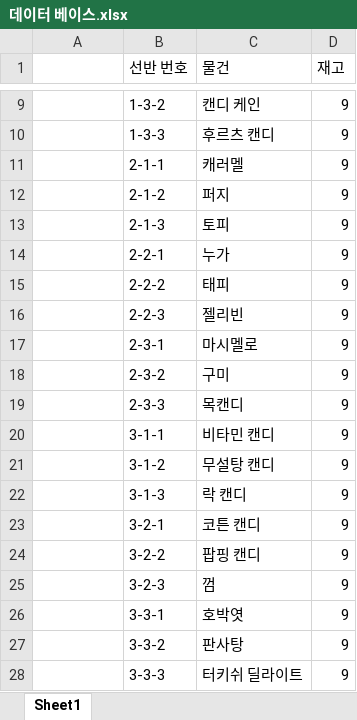
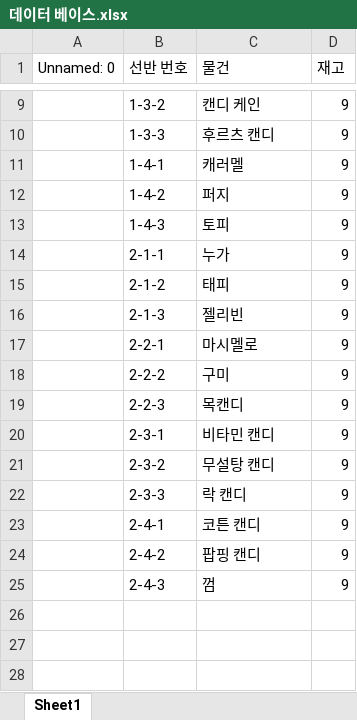
Before and after one commit to 2020134026LWJ/TU_Capstone_Design, an Excel workbook: webots_simulation/Database/데이터 베이스.xlsx, sheet Sheet1, drawn as a sheet; only a part is shown, gaps mark what is left out; values as stored, in another font and other column widths than the file's, no borders; removed rows and columns are numbered as before the commit, all else as after; the diff names each change by its address in the sheet, - before the commit and + after, or states it on an @@ line.

```diff
--- a/webots_simulation/Database/데이터 베이스.xlsx (sheet Sheet1)
+++ b/webots_simulation/Database/데이터 베이스.xlsx (sheet Sheet1)
-A1: (empty)
+A1: Unnamed: 0
+row 11:  | 1-4-1 | 캐러멜 | 9
+row 12:  | 1-4-2 | 퍼지 | 9
+row 13:  | 1-4-3 | 토피 | 9
-C14 (물건): 캐러멜
+C14 (물건): 누가
-C15 (물건): 퍼지
+C15 (물건): 태피
-C16 (물건): 토피
+C16 (물건): 젤리빈
-C17 (물건): 누가
+C17 (물건): 마시멜로
-C18 (물건): 태피
+C18 (물건): 구미
-C19 (물건): 젤리빈
+C19 (물건): 목캔디
-C20 (물건): 마시멜로
+C20 (물건): 비타민 캔디
-C21 (물건): 구미
+C21 (물건): 무설탕 캔디
-C22 (물건): 목캔디
+C22 (물건): 락 캔디
-row 20:  | 3-1-1 | 비타민 캔디 | 9
-row 21:  | 3-1-2 | 무설탕 캔디 | 9
-row 22:  | 3-1-3 | 락 캔디 | 9
-B23 (선반 번호): 3-2-1
+B23 (선반 번호): 2-4-1
-B24 (선반 번호): 3-2-2
+B24 (선반 번호): 2-4-2
-B25 (선반 번호): 3-2-3
+B25 (선반 번호): 2-4-3
-row 26:  | 3-3-1 | 호박엿 | 9
-row 27:  | 3-3-2 | 판사탕 | 9
-row 28:  | 3-3-3 | 터키쉬 딜라이트 | 9
```
Also changed, not shown: 28 other files.
